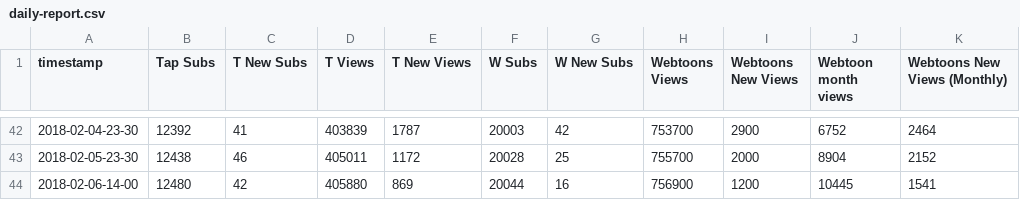
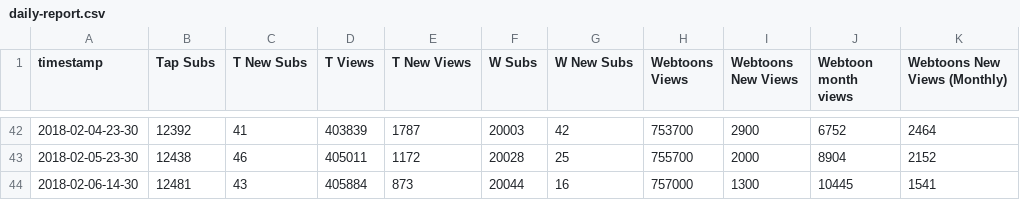
Before and after one commit to kshitijl/camellia-stats, a CSV file: output-artifacts/daily-report.csv, drawn as a sheet; only a part is shown, gaps mark what is left out; the diff names each change by its address in the sheet, - before the commit and + after, or states it on an @@ line.

```diff
--- a/output-artifacts/daily-report.csv
+++ b/output-artifacts/daily-report.csv
-A44 (timestamp): 2018-02-06-14-00
+A44 (timestamp): 2018-02-06-14-30
-B44 (Tap Subs): 12480
+B44 (Tap Subs): 12481
-C44 (T New Subs): 42
+C44 (T New Subs): 43
-D44 (T Views): 405880
+D44 (T Views): 405884
-E44 (T New Views): 869
+E44 (T New Views): 873
-H44 (Webtoons Views): 756900
+H44 (Webtoons Views): 757000
-I44 (Webtoons New Views): 1200
+I44 (Webtoons New Views): 1300
```
Also changed, not shown: output-artifacts/full-report.csv, output-artifacts/rank-report.csv, 1 other file.
